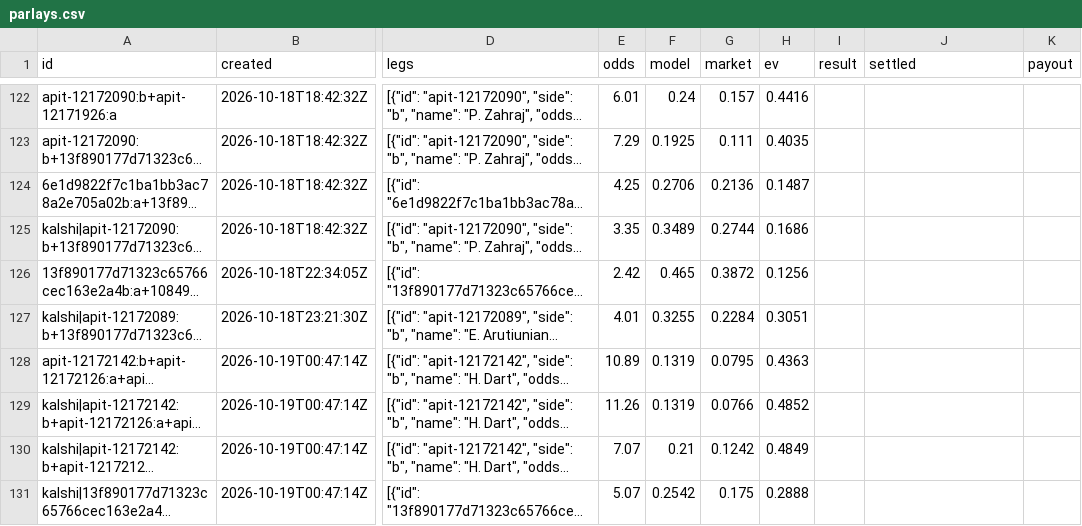
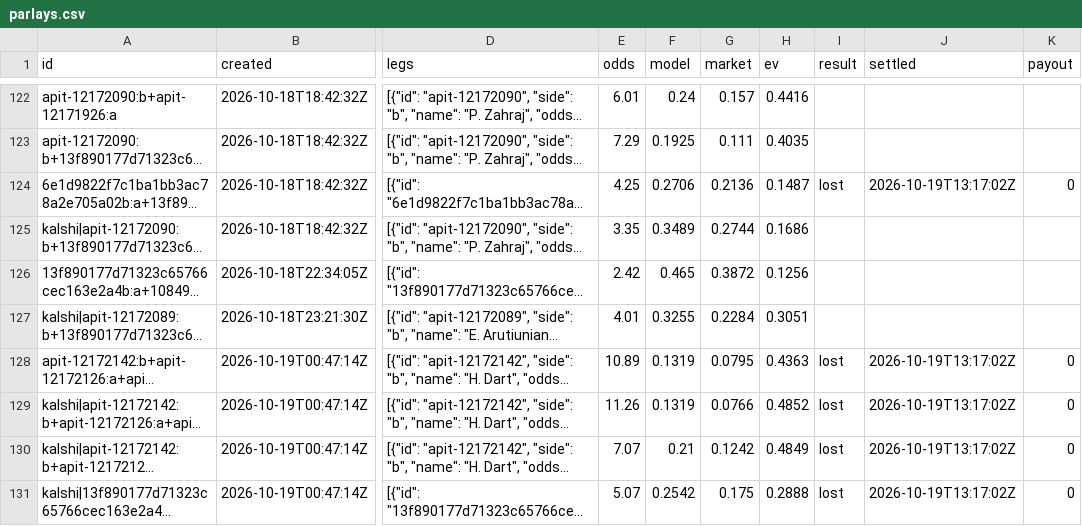
Before and after one commit to MoussaK1379/tennis-odds-engine, a CSV file: history/parlays.csv, drawn as a sheet; only a part is shown, gaps mark what is left out; long unchanged cells end in …; the diff names each change by its address in the sheet, - before the commit and + after, or states it on an @@ line.

```diff
--- a/history/parlays.csv
+++ b/history/parlays.csv
-I124 (result): (empty)
+I124 (result): lost
-J124 (settled): (empty)
+J124 (settled): 2026-10-19T13:17:02Z
-K124 (payout): (empty)
+K124 (payout): 0
-I128:I131 (result): (empty)
+I128:I131 (result): lost
-J128:J131 (settled): (empty)
+J128:J131 (settled): 2026-10-19T13:17:02Z
-K128:K131 (payout): (empty)
+K128:K131 (payout): 0
```
Also changed, not shown: history/predictions.csv, 4 other files.
